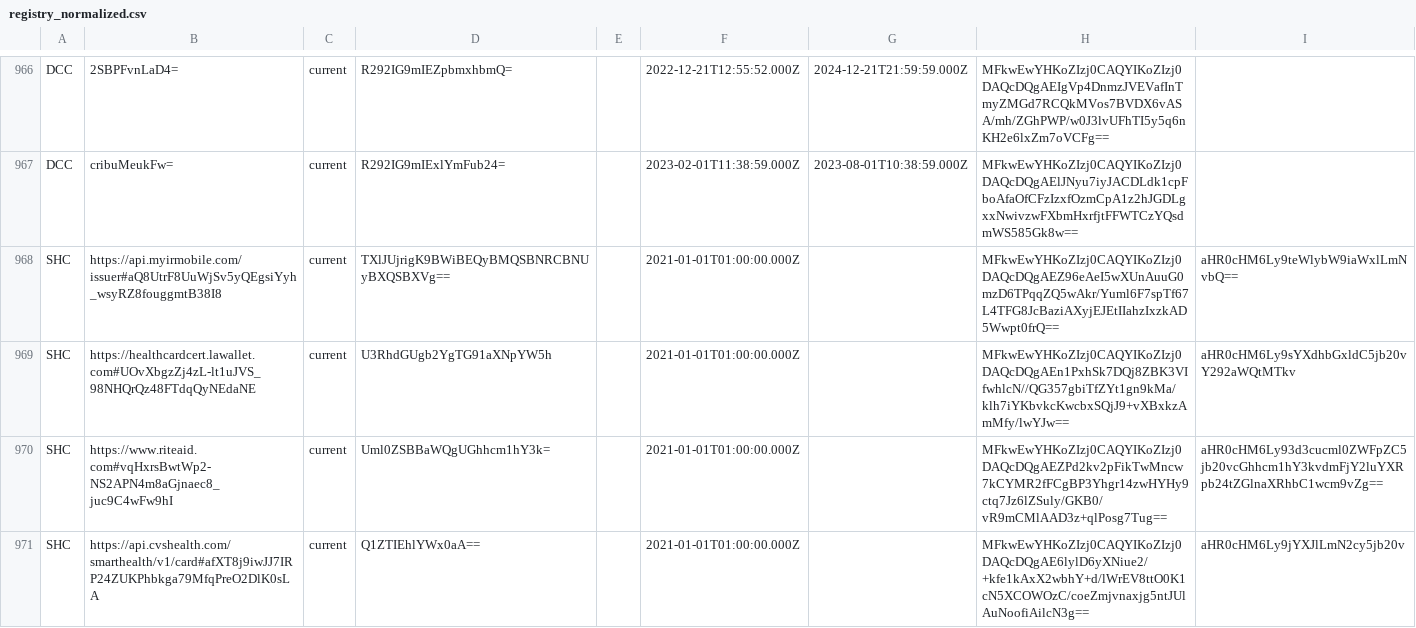
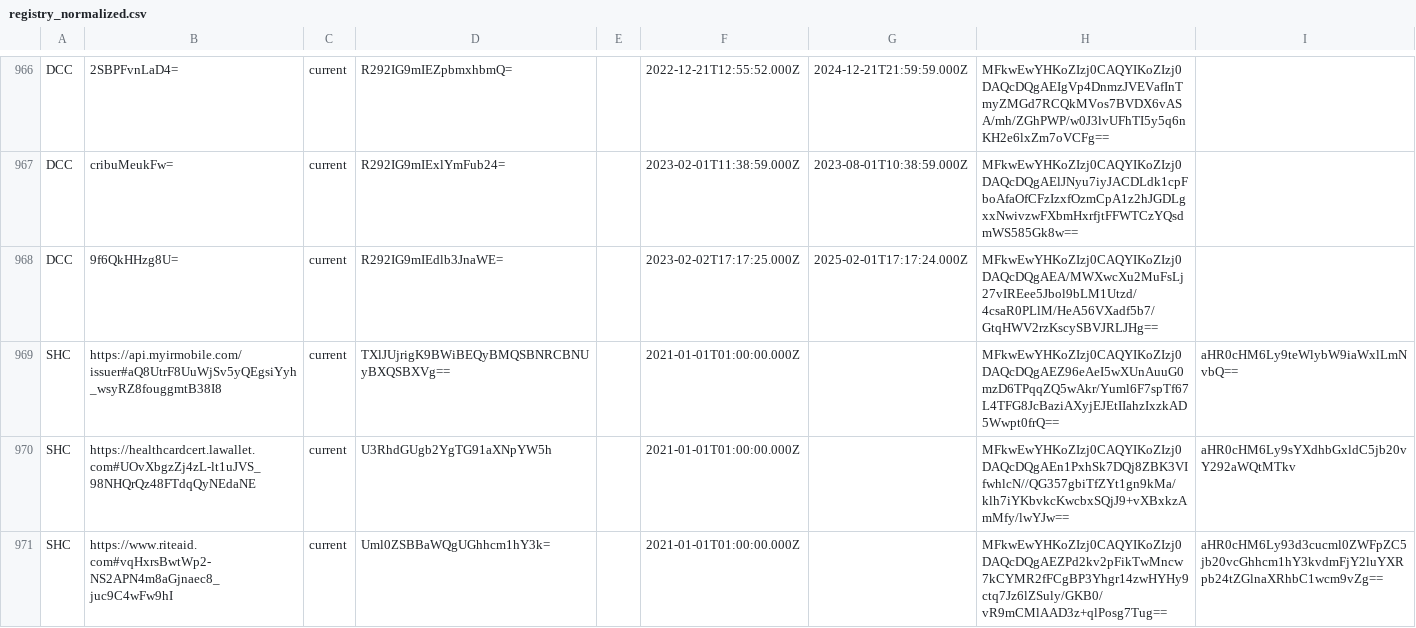
Before and after one commit to Path-Check/trust-registry, a CSV file: registry_normalized.csv, drawn as a sheet; only a part is shown, gaps mark what is left out; the shorter side is filled out with more unchanged rows; the diff names each change by its address in the sheet, - before the commit and + after, or states it on an @@ line.

Commit message:
Registry updates for 2023-02-04

```diff
--- a/registry_normalized.csv
+++ b/registry_normalized.csv
+row 968: DCC | 9f6QkHHzg8U= | current | R292IG9mIEdlb3JnaWE= |  | 2023-02-02T17:17:25.000Z | 2025-02-01T17:17:24.000Z | MFkwEwYHKoZIzj0CAQYIKoZIzj0DAQcDQgAEA/MWXwcXu2MuFsLj27vIREee5Jbol9bLM1Utzd/4csaR0PLlM/HeA56VXadf5b7/GtqHWV2rzKscySBVJRLJHg==
```
Also changed, not shown: 4 other files.
